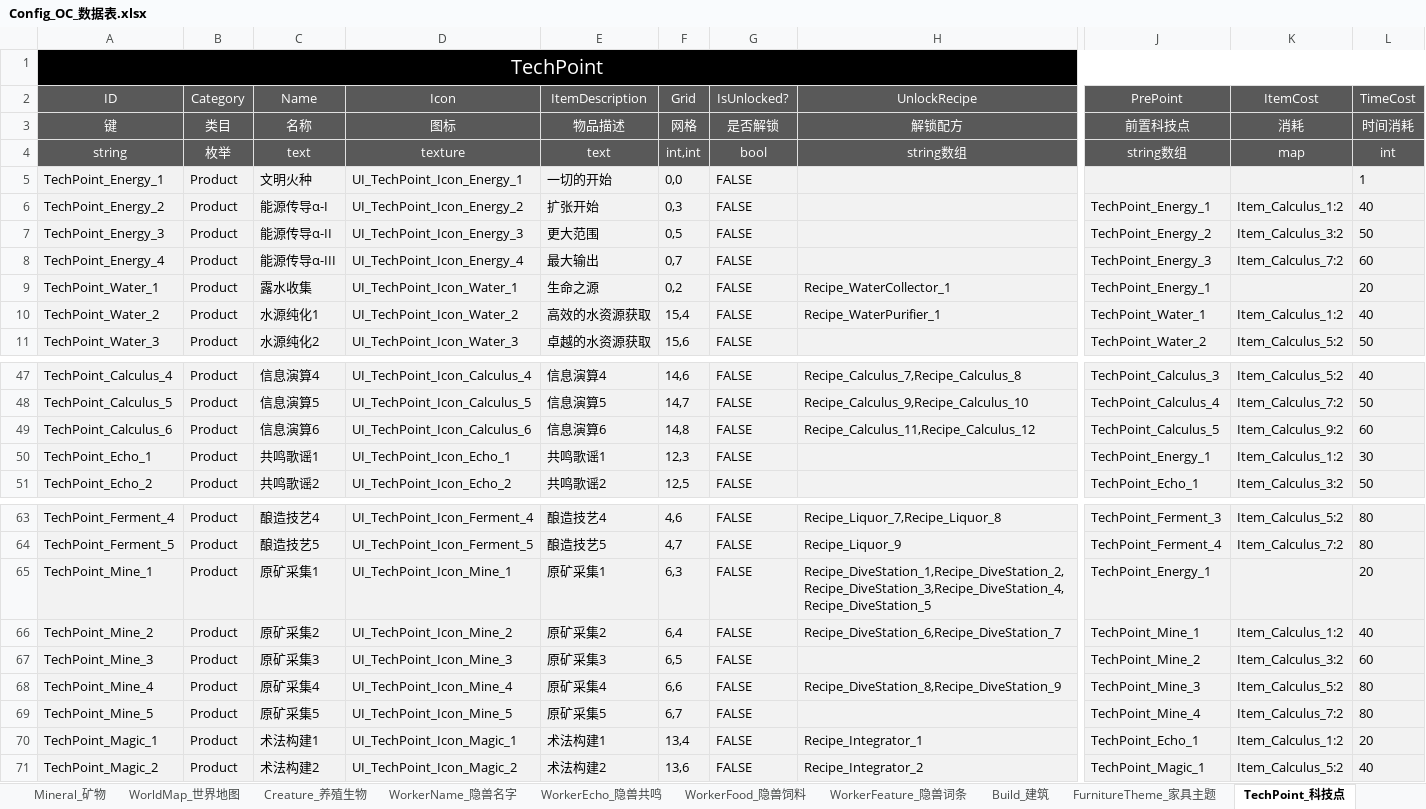
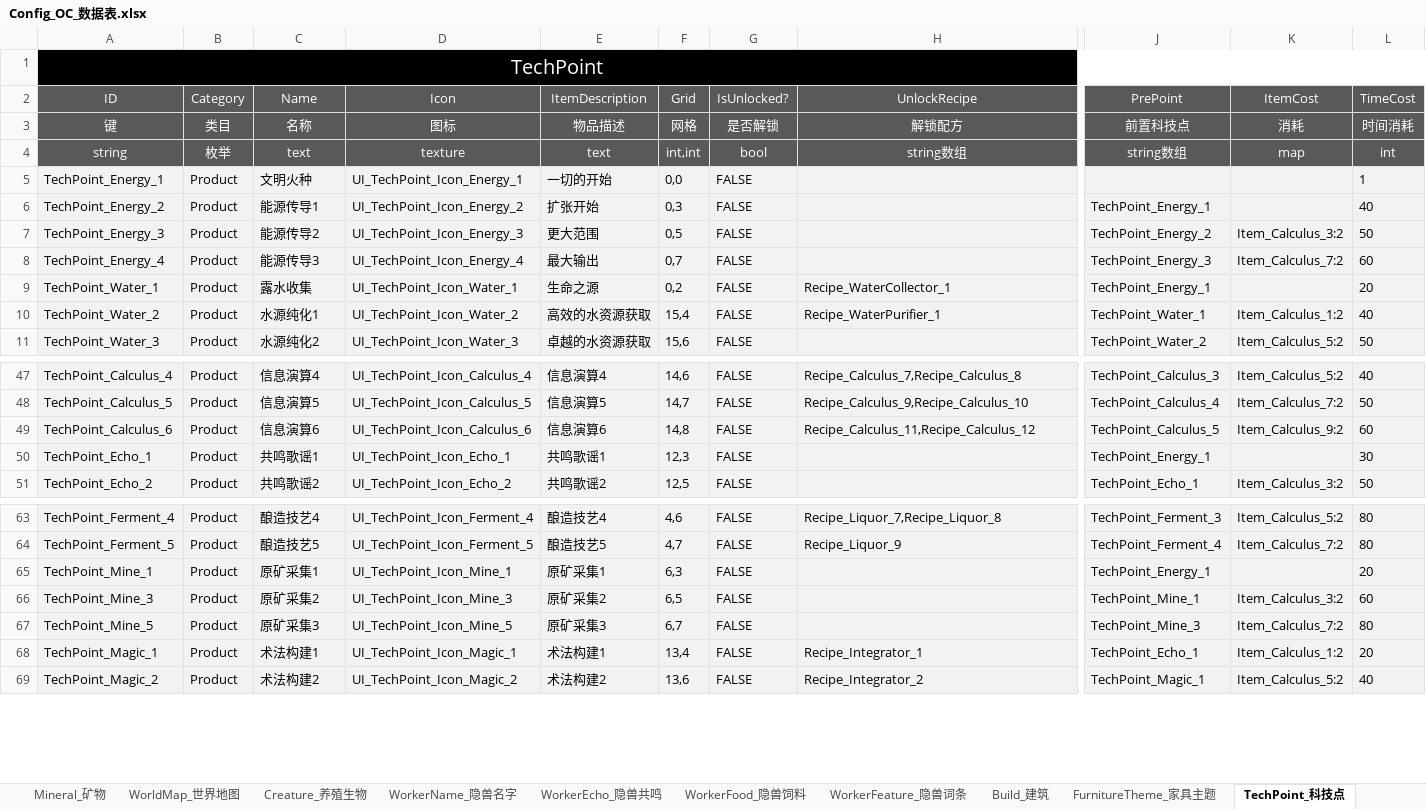
Before and after one commit to ssh555/ProjectOC, an Excel workbook: ExternProject/_EXE/DataToBinary/DataTable/Config_OC_数据表.xlsx, sheet TechPoint_科技点, drawn as a sheet; only a part is shown, gaps mark what is left out; values as stored, in another font and other column widths than the file's, no borders; removed rows and columns are numbered as before the commit, all else as after; rows hold the shown columns only; the diff names each change by its address in the sheet, - before the commit and + after, or states it on an @@ line.

```diff
--- a/ExternProject/_EXE/DataToBinary/DataTable/Config_OC_数据表.xlsx (sheet TechPoint_科技点)
+++ b/ExternProject/_EXE/DataToBinary/DataTable/Config_OC_数据表.xlsx (sheet TechPoint_科技点)
-C6 (Name): 能源传导α-I
+C6 (Name): 能源传导1
-K6 (ItemCost): Item_Calculus_1:2
+K6 (ItemCost): (empty)
-C7 (Name): 能源传导α-II
+C7 (Name): 能源传导2
-C8 (Name): 能源传导α-III
+C8 (Name): 能源传导3
-K50 (ItemCost): Item_Calculus_1:2
+K50 (ItemCost): (empty)
-H65 (UnlockRecipe): Recipe_DiveStation_1,Recipe_DiveStation_2,Recipe_DiveStation_3,Recipe_DiveStation_4,Recipe_DiveStation_5
+H65 (UnlockRecipe): (empty)
-row 66: TechPoint_Mine_2 | Product | 原矿采集2 | UI_TechPoint_Icon_Mine_2 | 原矿采集2 | 6,4 | FALSE | Recipe_DiveStation_6,Recipe_DiveStation_7 | TechPoint_Mine_1 | Item_Calculus_1:2 | 40
-C66 (Name): 原矿采集3
+C66 (Name): 原矿采集2
-E66 (ItemDescription): 原矿采集3
+E66 (ItemDescription): 原矿采集2
-J66 (PrePoint): TechPoint_Mine_2
+J66 (PrePoint): TechPoint_Mine_1
-row 68: TechPoint_Mine_4 | Product | 原矿采集4 | UI_TechPoint_Icon_Mine_4 | 原矿采集4 | 6,6 | FALSE | Recipe_DiveStation_8,Recipe_DiveStation_9 | TechPoint_Mine_3 | Item_Calculus_5:2 | 80
-C67 (Name): 原矿采集5
+C67 (Name): 原矿采集3
-E67 (ItemDescription): 原矿采集5
+E67 (ItemDescription): 原矿采集3
-J67 (PrePoint): TechPoint_Mine_4
+J67 (PrePoint): TechPoint_Mine_3
```
Also changed, not shown: sheet Item_物品, sheet Build_建筑, sheet ProNode_生产节点, sheet Recipe_配方, sheet Order_订单管理, sheet StoreIcon_仓库标识, 4 more sheets, other sheet tabs, 12 other files.
